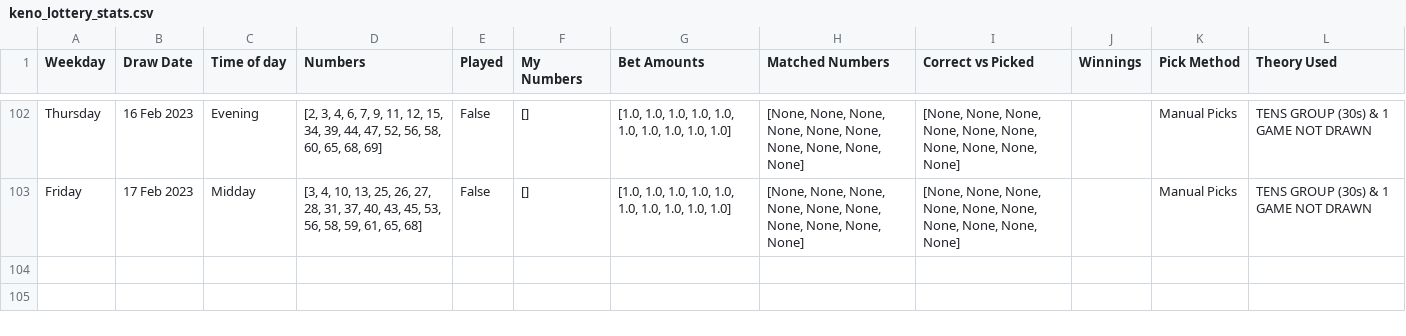
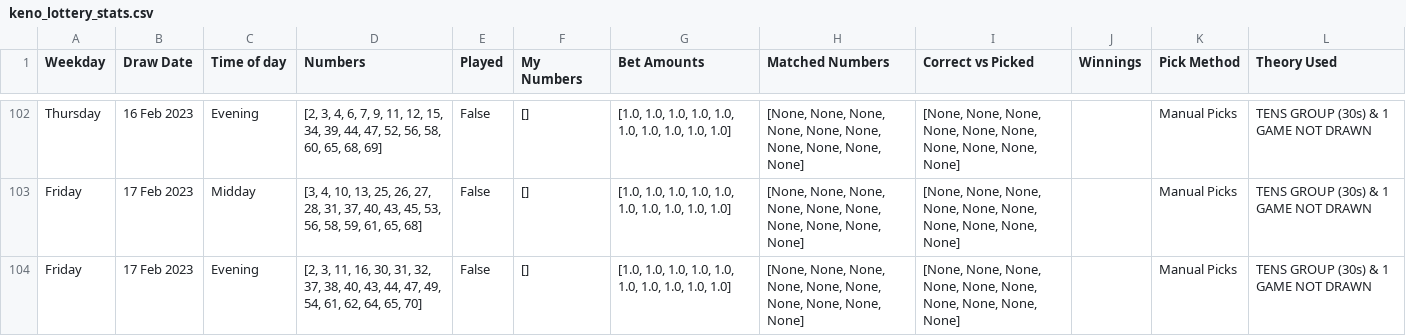
Before and after one commit to Peterstangolis/lottery_tracking_dashboard, a CSV file: data/keno_lottery_stats.csv, drawn as a sheet; only a part is shown, gaps mark what is left out.

```diff
--- a/data/keno_lottery_stats.csv
+++ b/data/keno_lottery_stats.csv
@@ -103 +103,2 @@ Thursday,16 Feb 2023,Evening,"[2, 3, 4, 6, 7, 9, 11, 12, 15, 34, 39, 44, 47, 52,
 Friday,17 Feb 2023,Midday,"[3, 4, 10, 13, 25, 26, 27, 28, 31, 37, 40, 43, 45, 53, 56, 58, 59, 61, 65, 68]",False,[],"[1.0, 1.0, 1.0, 1.0, 1.0, 1.0, 1.0, 1.0, 1.0, 1.0]","[None, None, None, None, None, None, None, None, None, None]","[None, None, None, None, None, None, None, None, None, None]",,Manual Picks,TENS GROUP (30s) & 1 GAME NOT DRAWN
+Friday,17 Feb 2023,Evening,"[2, 3, 11, 16, 30, 31, 32, 37, 38, 40, 43, 44, 47, 49, 54, 61, 62, 64, 65, 70]",False,[],"[1.0, 1.0, 1.0, 1.0, 1.0, 1.0, 1.0, 1.0, 1.0, 1.0]","[None, None, None, None, None, None, None, None, None, None]","[None, None, None, None, None, None, None, None, None, None]",,Manual Picks,TENS GROUP (30s) & 1 GAME NOT DRAWN
```
Also changed, not shown: data/keno_lottery_analysis.csv, data/lottery_num_tracking.csv, 1 other file.
